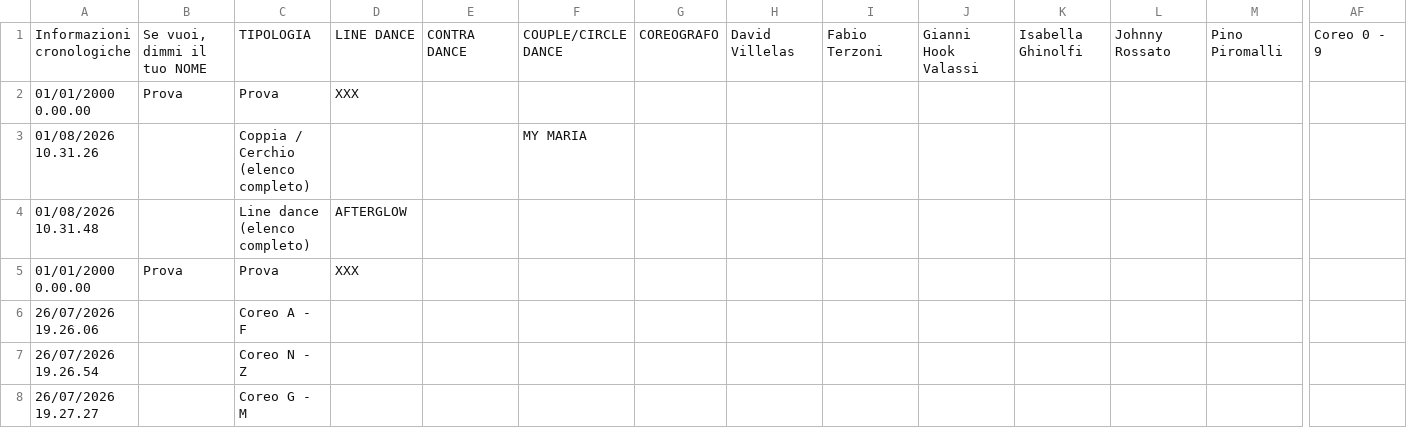
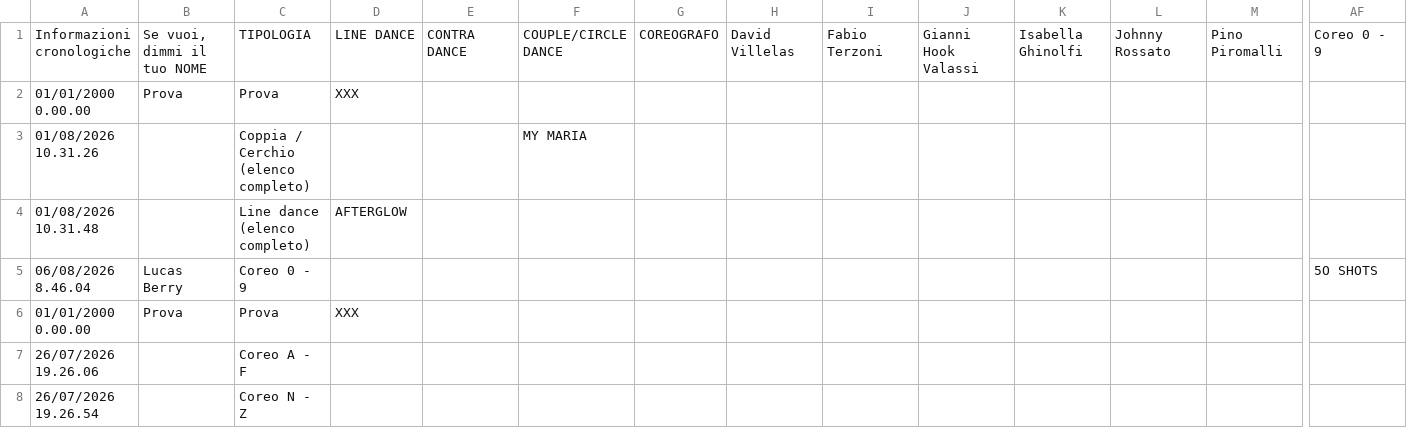
Before and after one commit to 2464200/VSC_Live_Server, a CSV file: Bordero/data/Accoda 8+12.csv, drawn as a sheet; only a part is shown, gaps mark what is left out; the shorter side is filled out with more unchanged rows; rows hold the shown columns only; the diff names each change by its address in the sheet, - before the commit and + after, or states it on an @@ line.

Commit message:
chore: aggiorna dati runtime bordero e accoda 8+12

```diff
--- a/Bordero/data/Accoda 8+12.csv
+++ b/Bordero/data/Accoda 8+12.csv
+row 5: 06/08/2026 8.46.04 | Lucas Berry | Coreo 0 - 9 |  |  |  |  |  |  |  |  |  |  | 5O SHOTS
```
Also changed, not shown: 1 other file.
